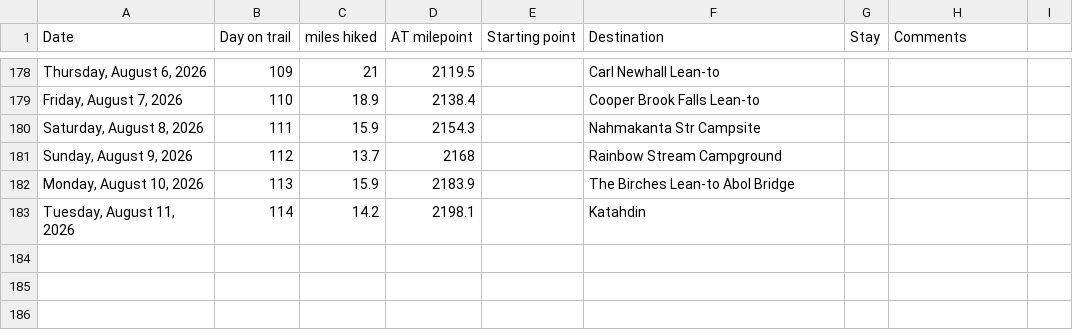
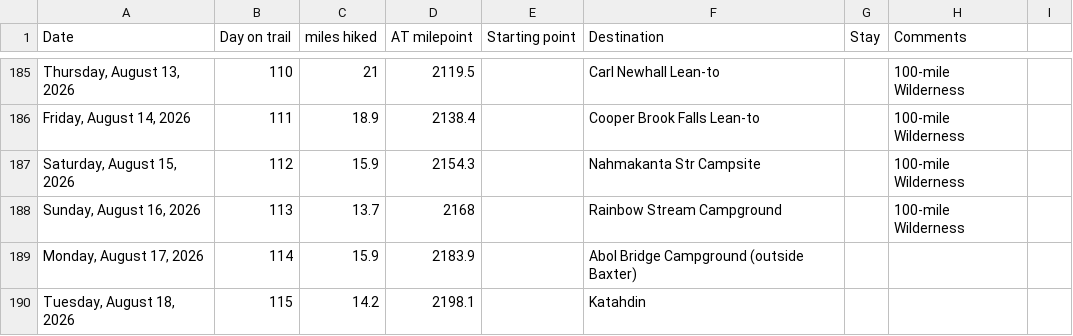
Before and after one commit to tlambert44/at-hike, a CSV file: AT Hike.csv, drawn as a sheet; only a part is shown, gaps mark what is left out; addresses are those after the commit; the diff covers the shown part only; the diff names each change by its address in the sheet, - before the commit and + after, or states it on an @@ line.

```diff
--- a/AT Hike.csv
+++ b/AT Hike.csv
-A185 (Date): Thursday, August 6, 2026
+A185 (Date): Thursday, August 13, 2026
-B185 (Day on trail): 109
+B185 (Day on trail): 110
-H185:H188 (Comments): (empty)
+H185:H188 (Comments): 100-mile Wilderness
-A186 (Date): Friday, August 7, 2026
+A186 (Date): Friday, August 14, 2026
-B186 (Day on trail): 110
+B186 (Day on trail): 111
-A187 (Date): Saturday, August 8, 2026
+A187 (Date): Saturday, August 15, 2026
-B187 (Day on trail): 111
+B187 (Day on trail): 112
-A188 (Date): Sunday, August 9, 2026
+A188 (Date): Sunday, August 16, 2026
-B188 (Day on trail): 112
+B188 (Day on trail): 113
-A189 (Date): Monday, August 10, 2026
+A189 (Date): Monday, August 17, 2026
-B189 (Day on trail): 113
+B189 (Day on trail): 114
-F189 (Destination): The Birches Lean-to Abol Bridge
+F189 (Destination): Abol Bridge Campground (outside Baxter)
-A190 (Date): Tuesday, August 11, 2026
+A190 (Date): Tuesday, August 18, 2026
-B190 (Day on trail): 114
+B190 (Day on trail): 115
```
Also changed, not shown: 14 added rows, 7 removed rows and 12 edited cells elsewhere in this file.
